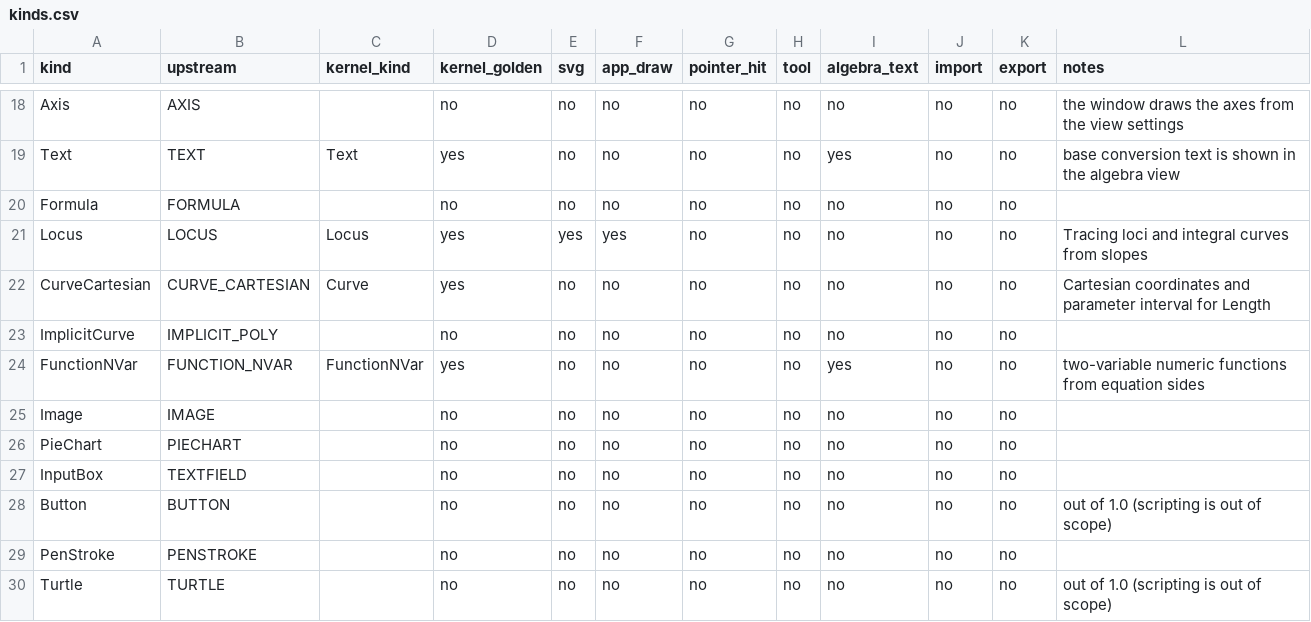
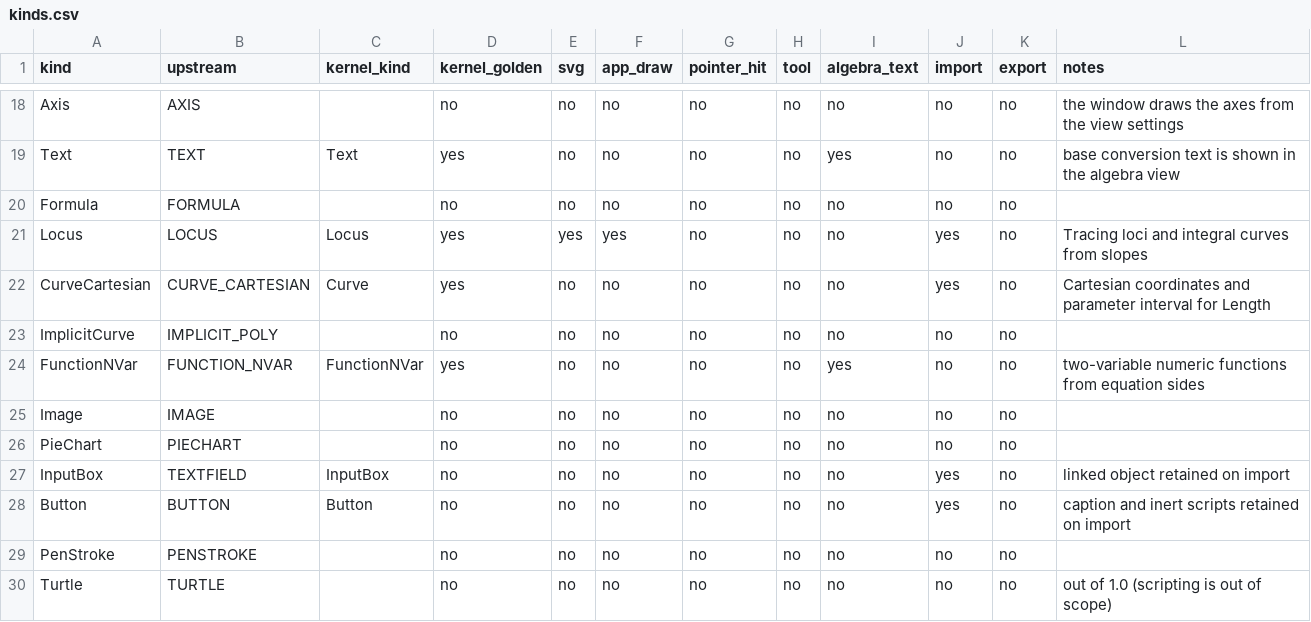
Before and after one commit to jash90/geokernel, a CSV file: docs/kinds.csv, drawn as a sheet; only a part is shown, gaps mark what is left out.

Commit message:
Restore saved command inputs and controls on import

```diff
--- a/docs/kinds.csv
+++ b/docs/kinds.csv
@@ -20,4 +20,4 @@ Text,TEXT,Text,yes,no,no,no,no,yes,no,no,base conversion text is shown in the al
 Formula,FORMULA,,no,no,no,no,no,no,no,no,
-Locus,LOCUS,Locus,yes,yes,yes,no,no,no,no,no,Tracing loci and integral curves from slopes
-CurveCartesian,CURVE_CARTESIAN,Curve,yes,no,no,no,no,no,no,no,Cartesian coordinates and parameter interval for Length
+Locus,LOCUS,Locus,yes,yes,yes,no,no,no,yes,no,Tracing loci and integral curves from slopes
+CurveCartesian,CURVE_CARTESIAN,Curve,yes,no,no,no,no,no,yes,no,Cartesian coordinates and parameter interval for Length
 ImplicitCurve,IMPLICIT_POLY,,no,no,no,no,no,no,no,no,
@@ -26,4 +26,4 @@ Image,IMAGE,,no,no,no,no,no,no,no,no,
 PieChart,PIECHART,,no,no,no,no,no,no,no,no,
-InputBox,TEXTFIELD,,no,no,no,no,no,no,no,no,
-Button,BUTTON,,no,no,no,no,no,no,no,no,out of 1.0 (scripting is out of scope)
+InputBox,TEXTFIELD,InputBox,no,no,no,no,no,no,yes,no,linked object retained on import
+Button,BUTTON,Button,no,no,no,no,no,no,yes,no,caption and inert scripts retained on import
 PenStroke,PENSTROKE,,no,no,no,no,no,no,no,no,
```
Also changed, not shown: docs/command-matrix.csv, 41 other files.
